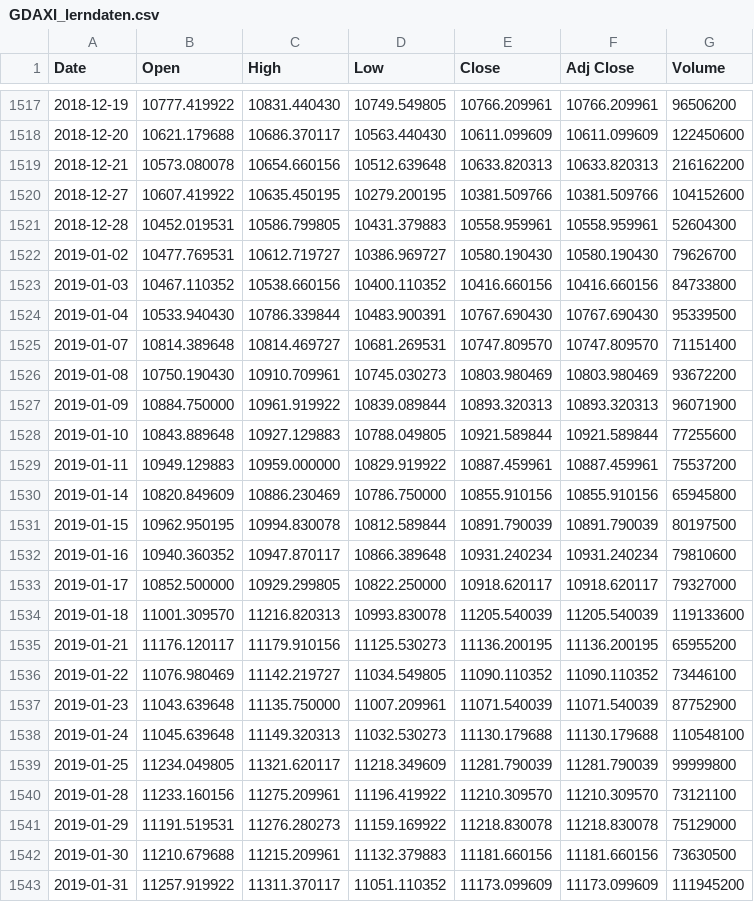
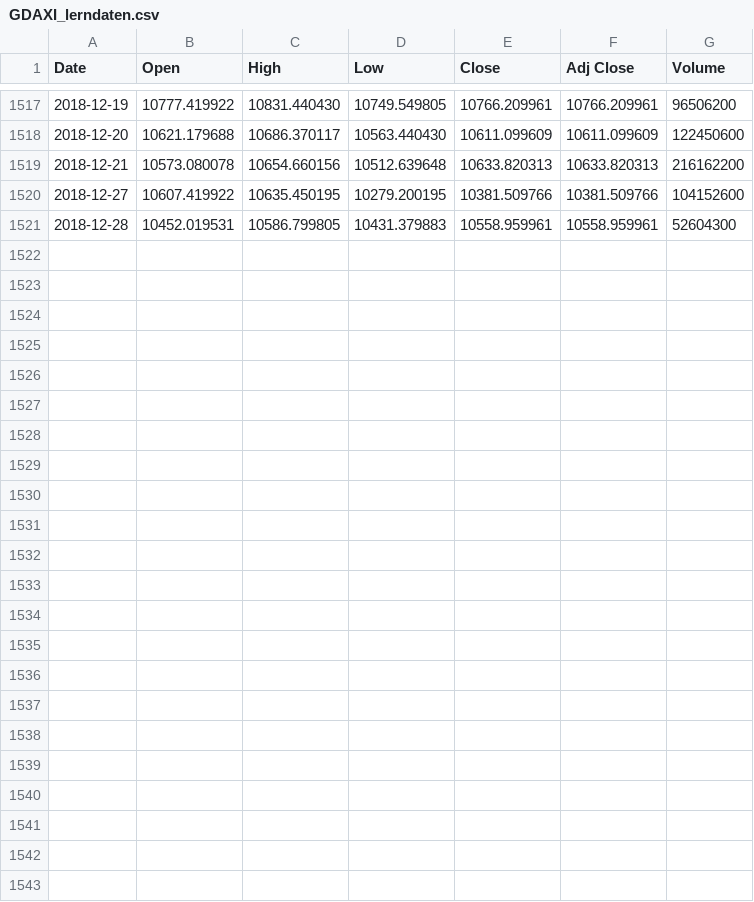
Before and after one commit to spispes/tesorflor-dax-prediction, a CSV file: daten/GDAXI_lerndaten.csv, drawn as a sheet; only a part is shown, gaps mark what is left out; the diff names each change by its address in the sheet, - before the commit and + after, or states it on an @@ line.

```diff
--- a/daten/GDAXI_lerndaten.csv
+++ b/daten/GDAXI_lerndaten.csv
-row 1522: 2019-01-02 | 10477.769531 | 10612.719727 | 10386.969727 | 10580.190430 | 10580.190430 | 79626700
-row 1523: 2019-01-03 | 10467.110352 | 10538.660156 | 10400.110352 | 10416.660156 | 10416.660156 | 84733800
-row 1524: 2019-01-04 | 10533.940430 | 10786.339844 | 10483.900391 | 10767.690430 | 10767.690430 | 95339500
-row 1525: 2019-01-07 | 10814.389648 | 10814.469727 | 10681.269531 | 10747.809570 | 10747.809570 | 71151400
-row 1526: 2019-01-08 | 10750.190430 | 10910.709961 | 10745.030273 | 10803.980469 | 10803.980469 | 93672200
-row 1527: 2019-01-09 | 10884.750000 | 10961.919922 | 10839.089844 | 10893.320313 | 10893.320313 | 96071900
-row 1528: 2019-01-10 | 10843.889648 | 10927.129883 | 10788.049805 | 10921.589844 | 10921.589844 | 77255600
-row 1529: 2019-01-11 | 10949.129883 | 10959.000000 | 10829.919922 | 10887.459961 | 10887.459961 | 75537200
-row 1530: 2019-01-14 | 10820.849609 | 10886.230469 | 10786.750000 | 10855.910156 | 10855.910156 | 65945800
-row 1531: 2019-01-15 | 10962.950195 | 10994.830078 | 10812.589844 | 10891.790039 | 10891.790039 | 80197500
-row 1532: 2019-01-16 | 10940.360352 | 10947.870117 | 10866.389648 | 10931.240234 | 10931.240234 | 79810600
-row 1533: 2019-01-17 | 10852.500000 | 10929.299805 | 10822.250000 | 10918.620117 | 10918.620117 | 79327000
-row 1534: 2019-01-18 | 11001.309570 | 11216.820313 | 10993.830078 | 11205.540039 | 11205.540039 | 119133600
-row 1535: 2019-01-21 | 11176.120117 | 11179.910156 | 11125.530273 | 11136.200195 | 11136.200195 | 65955200
-row 1536: 2019-01-22 | 11076.980469 | 11142.219727 | 11034.549805 | 11090.110352 | 11090.110352 | 73446100
-row 1537: 2019-01-23 | 11043.639648 | 11135.750000 | 11007.209961 | 11071.540039 | 11071.540039 | 87752900
-row 1538: 2019-01-24 | 11045.639648 | 11149.320313 | 11032.530273 | 11130.179688 | 11130.179688 | 110548100
-row 1539: 2019-01-25 | 11234.049805 | 11321.620117 | 11218.349609 | 11281.790039 | 11281.790039 | 99999800
-row 1540: 2019-01-28 | 11233.160156 | 11275.209961 | 11196.419922 | 11210.309570 | 11210.309570 | 73121100
-row 1541: 2019-01-29 | 11191.519531 | 11276.280273 | 11159.169922 | 11218.830078 | 11218.830078 | 75129000
-row 1542: 2019-01-30 | 11210.679688 | 11215.209961 | 11132.379883 | 11181.660156 | 11181.660156 | 73630500
-row 1543: 2019-01-31 | 11257.919922 | 11311.370117 | 11051.110352 | 11173.099609 | 11173.099609 | 111945200
```
Also changed, not shown: daten/GDAXI_lerndaten.csv_modified.csv, daten/GDAXIto_be_predicted.csv, 8 other files.
